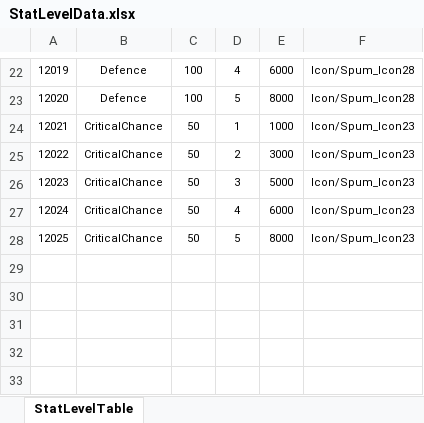
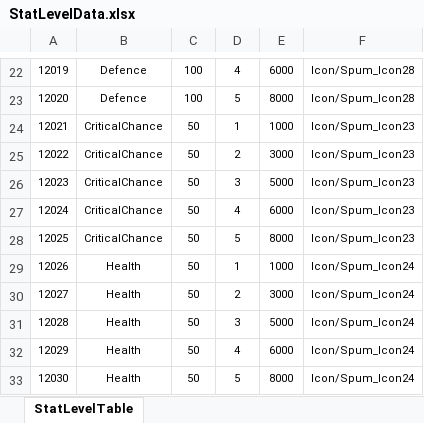
Before and after one commit to Reodit/Project_Advence, an Excel workbook: Assets/ExcelDatas/StatLevelData.xlsx, sheet StatLevelTable, drawn as a sheet; only a part is shown, gaps mark what is left out; values as stored, in another font and other column widths than the file's, no borders; table styles not drawn; the diff names each change by its address in the sheet, - before the commit and + after, or states it on an @@ line.

Commit message:
[양선욱] 스탯 강화 테이블 수정
[양선욱] 스탯 강화 테이블 수정

```diff
--- a/Assets/ExcelDatas/StatLevelData.xlsx (sheet StatLevelTable)
+++ b/Assets/ExcelDatas/StatLevelData.xlsx (sheet StatLevelTable)
+row 29: 12026 | Health | 50 | 1 | 1000 | Icon/Spum_Icon24
+row 30: 12027 | Health | 50 | 2 | 3000 | Icon/Spum_Icon24
+row 31: 12028 | Health | 50 | 3 | 5000 | Icon/Spum_Icon24
+row 32: 12029 | Health | 50 | 4 | 6000 | Icon/Spum_Icon24
+row 33: 12030 | Health | 50 | 5 | 8000 | Icon/Spum_Icon24
```
